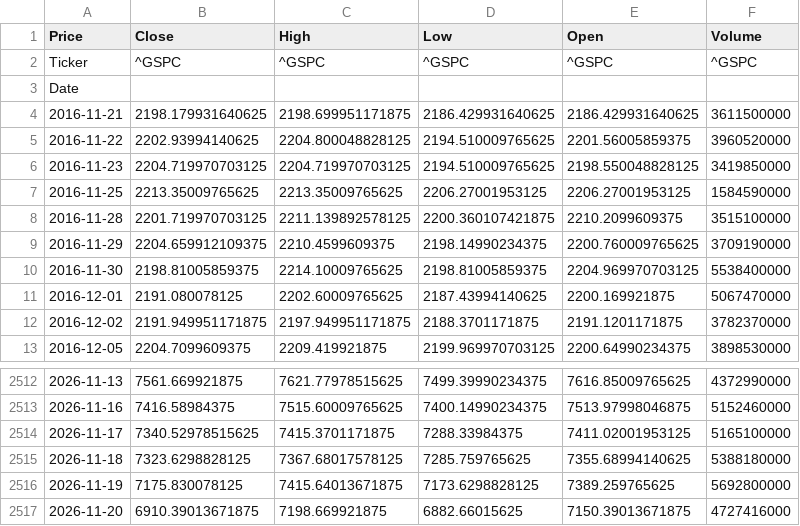
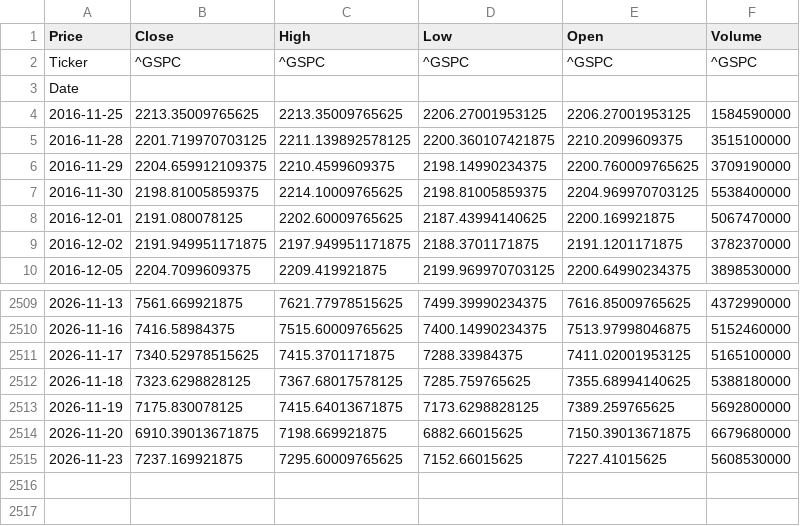
Before and after one commit to elielebos-ui/ai-trade-app, a CSV file: sp500_macro.csv, drawn as a sheet; only a part is shown, gaps mark what is left out.

```diff
--- a/sp500_macro.csv
+++ b/sp500_macro.csv
@@ -3,5 +3,2 @@ Ticker,^GSPC,^GSPC,^GSPC,^GSPC,^GSPC
 Date,,,,,
-2016-11-21,2198.179931640625,2198.699951171875,2186.429931640625,2186.429931640625,3611500000
-2016-11-22,2202.93994140625,2204.800048828125,2194.510009765625,2201.56005859375,3960520000
-2016-11-23,2204.719970703125,2204.719970703125,2194.510009765625,2198.550048828125,3419850000
 2016-11-25,2213.35009765625,2213.35009765625,2206.27001953125,2206.27001953125,1584590000
@@ -2516,2 +2513,3 @@ Date,,,,,
 2026-11-19,7175.830078125,7415.64013671875,7173.6298828125,7389.259765625,5692800000
-2026-11-20,6910.39013671875,7198.669921875,6882.66015625,7150.39013671875,4727416000
+2026-11-20,6910.39013671875,7198.669921875,6882.66015625,7150.39013671875,6679680000
+2026-11-23,7237.169921875,7295.60009765625,7152.66015625,7227.41015625,5608530000
```
Also changed, not shown: apple_features.csv, apple_historical_data.csv, 9 other files.
